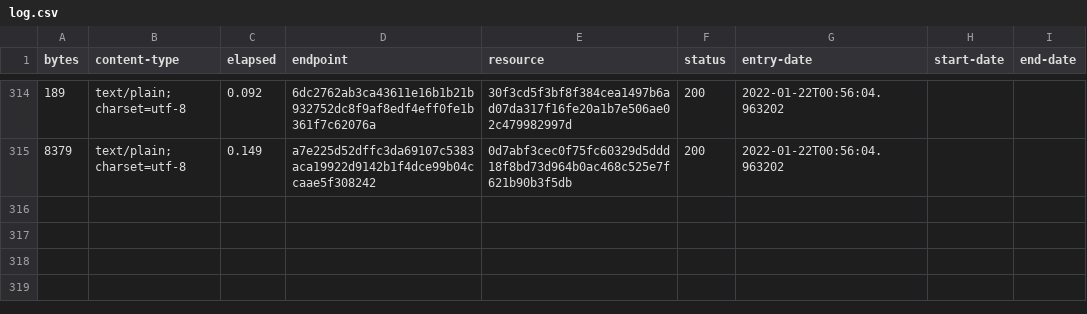
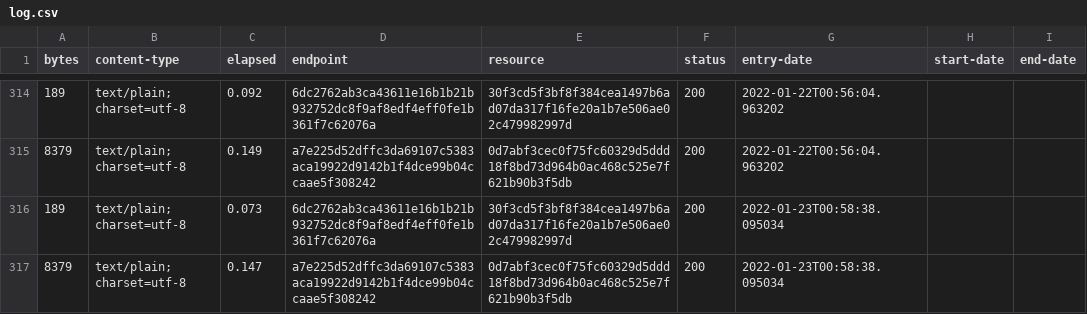
Before and after one commit to digital-land/document-collection, a CSV file: collection/log.csv, drawn as a sheet; only a part is shown, gaps mark what is left out.

Commit message:
Collection 2022-01-23

```diff
--- a/collection/log.csv
+++ b/collection/log.csv
@@ -315 +315,3 @@ bytes,content-type,elapsed,endpoint,resource,status,entry-date,start-date,end-da
 8379,text/plain; charset=utf-8,0.149,a7e225d52dffc3da69107c5383aca19922d9142b1f4dce99b04ccaae5f308242,0d7abf3cec0f75fc60329d5ddd18f8bd73d964b0ac468c525e7f621b90b3f5db,200,2022-01-22T00:56:04.963202,,
+189,text/plain; charset=utf-8,0.073,6dc2762ab3ca43611e16b1b21b932752dc8f9af8edf4eff0fe1b361f7c62076a,30f3cd5f3bf8f384cea1497b6ad07da317f16fe20a1b7e506ae02c479982997d,200,2022-01-23T00:58:38.095034,,
+8379,text/plain; charset=utf-8,0.147,a7e225d52dffc3da69107c5383aca19922d9142b1f4dce99b04ccaae5f308242,0d7abf3cec0f75fc60329d5ddd18f8bd73d964b0ac468c525e7f621b90b3f5db,200,2022-01-23T00:58:38.095034,,
```
